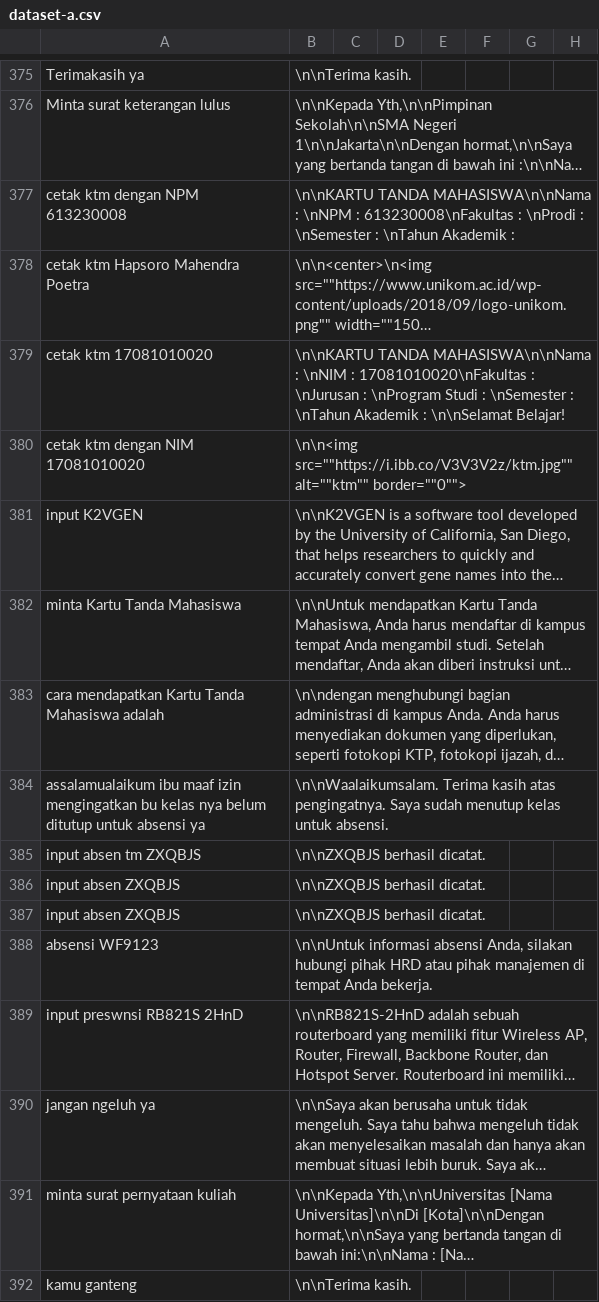
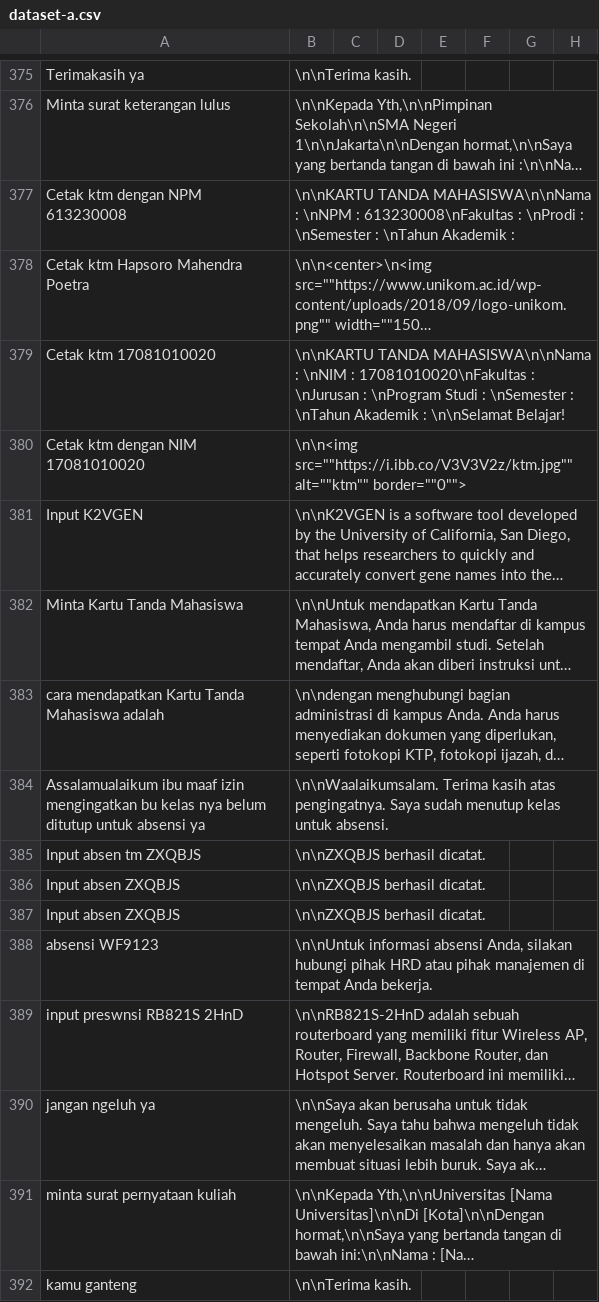
Before and after one commit to cerdas-buatan/dataset, a CSV file: dataset/dipa-cleaning 5252-6001/dataset-a.csv, drawn as a sheet; only a part is shown, gaps mark what is left out; long unchanged cells end in …; the diff names each change by its address in the sheet, - before the commit and + after, or states it on an @@ line.

Commit message:
set4

```diff
--- a/dataset/dipa-cleaning 5252-6001/dataset-a.csv
+++ b/dataset/dipa-cleaning 5252-6001/dataset-a.csv
-A377: cetak ktm dengan NPM 613230008
+A377: Cetak ktm dengan NPM 613230008
-A378: cetak ktm Hapsoro Mahendra Poetra
+A378: Cetak ktm Hapsoro Mahendra Poetra
-A379: cetak ktm 17081010020
+A379: Cetak ktm 17081010020
-A380: cetak ktm dengan NIM 17081010020
+A380: Cetak ktm dengan NIM 17081010020
-A381: input K2VGEN
+A381: Input K2VGEN
-A382: minta Kartu Tanda Mahasiswa
+A382: Minta Kartu Tanda Mahasiswa
-A384: assalamualaikum ibu maaf…
+A384: Assalamualaikum ibu maaf…
-A385: input absen tm ZXQBJS
+A385: Input absen tm ZXQBJS
-A386:A387: input absen ZXQBJS
+A386:A387: Input absen ZXQBJS
```
